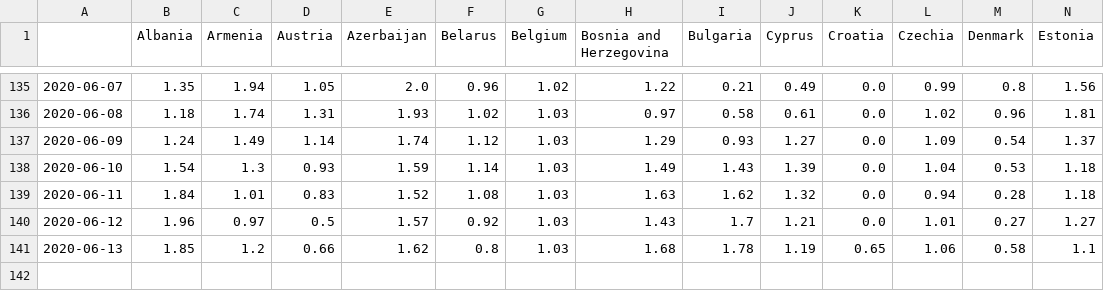
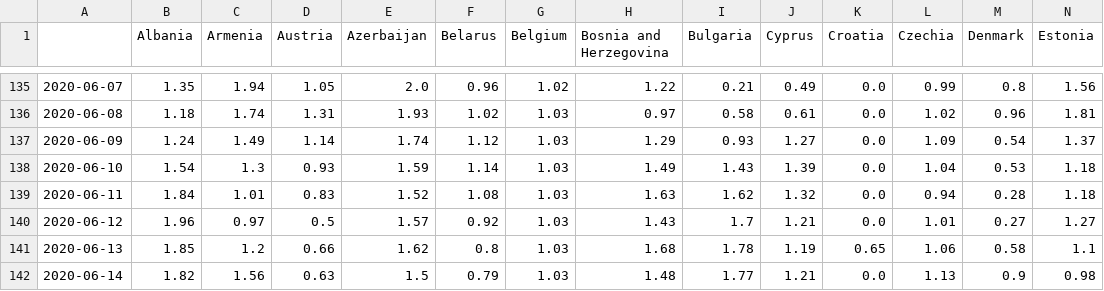
Before and after one commit to vincnardelli/covid19-italia, a CSV file: internazionale/r0_countries.csv, drawn as a sheet; only a part is shown, gaps mark what is left out; rows hold the shown columns only; the diff names each change by its address in the sheet, - before the commit and + after, or states it on an @@ line.

Commit message:
update internazionale

```diff
--- a/internazionale/r0_countries.csv
+++ b/internazionale/r0_countries.csv
+row 142: 2020-06-14 | 1.82 | 1.56 | 0.63 | 1.5 | 0.79 | 1.03 | 1.48 | 1.77 | 1.21 | 0.0 | 1.13 | 0.9 | 0.98
```
Also changed, not shown: 22 other files.
